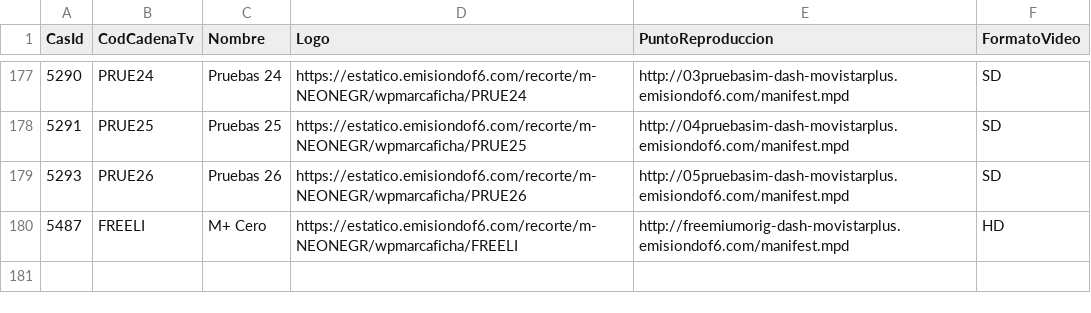
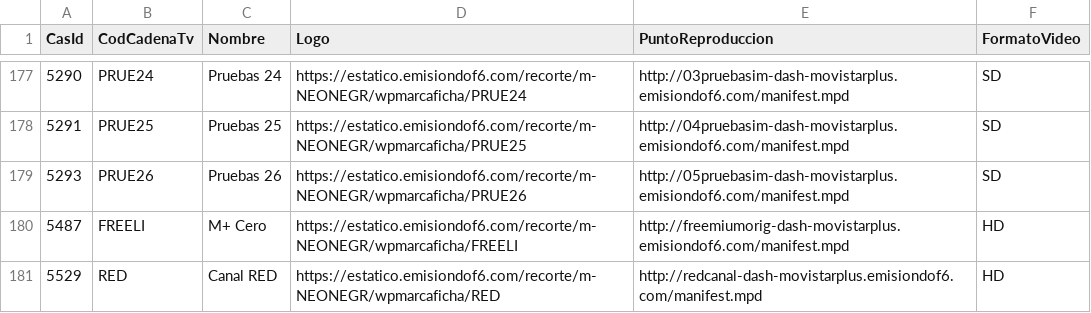
Before and after one commit to parotris3/Mfeed, a CSV file: difusion.csv, drawn as a sheet; only a part is shown, gaps mark what is left out; the diff names each change by its address in the sheet, - before the commit and + after, or states it on an @@ line.

```diff
--- a/difusion.csv
+++ b/difusion.csv
+row 181: 5529 | RED | Canal RED | https://estatico.emisiondof6.com/recorte/m-NEONEGR/wpmarcaficha/RED | http://redcanal-dash-movistarplus.emisiondof6.com/manifest.mpd | HD
```
Also changed, not shown: cambios.csv.
